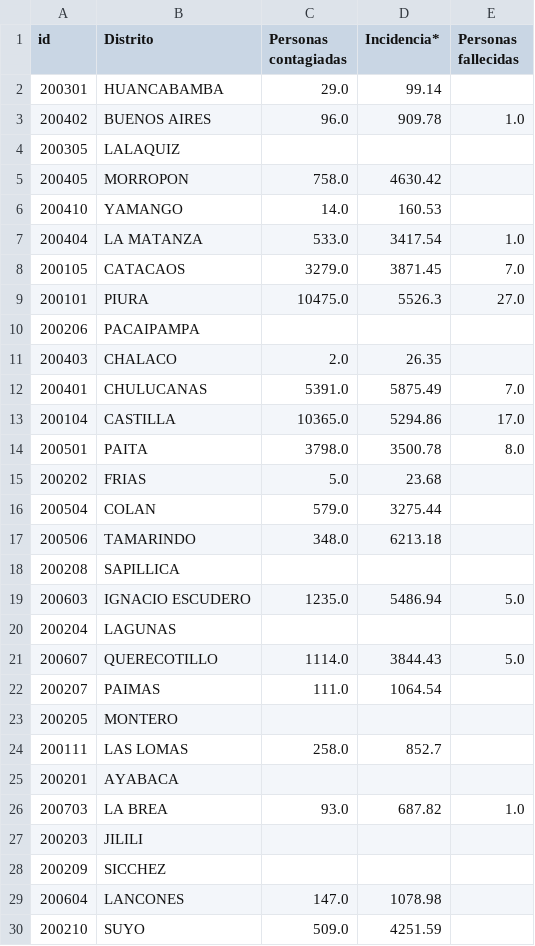
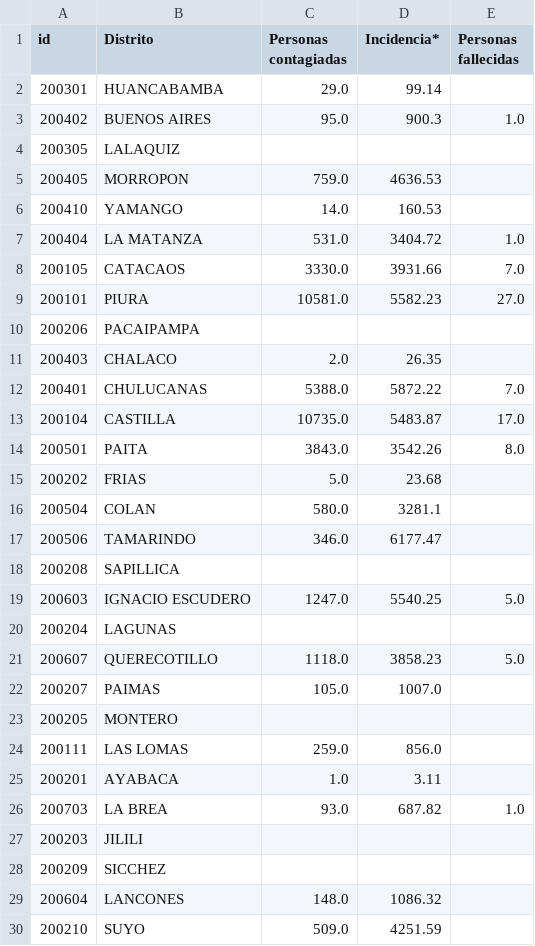
Before and after one commit to jlhuacles/dengue-final, a CSV file: dengue_diario-PIURA.csv, drawn as a sheet; only a part is shown; the diff covers the shown part only.

```diff
--- a/dengue_diario-PIURA.csv
+++ b/dengue_diario-PIURA.csv
@@ -2,25 +2,25 @@ id,Distrito,Personas contagiadas,Incidencia*,Personas fallecidas
 200301,HUANCABAMBA,29.0,99.14,
-200402,BUENOS AIRES,96.0,909.78,1.0
+200402,BUENOS AIRES,95.0,900.3,1.0
 200305,LALAQUIZ,,,
-200405,MORROPON,758.0,4630.42,
+200405,MORROPON,759.0,4636.53,
 200410,YAMANGO,14.0,160.53,
-200404,LA MATANZA,533.0,3417.54,1.0
-200105,CATACAOS,3279.0,3871.45,7.0
-200101,PIURA,10475.0,5526.3,27.0
+200404,LA MATANZA,531.0,3404.72,1.0
+200105,CATACAOS,3330.0,3931.66,7.0
+200101,PIURA,10581.0,5582.23,27.0
 200206,PACAIPAMPA,,,
 200403,CHALACO,2.0,26.35,
-200401,CHULUCANAS,5391.0,5875.49,7.0
-200104,CASTILLA,10365.0,5294.86,17.0
-200501,PAITA,3798.0,3500.78,8.0
+200401,CHULUCANAS,5388.0,5872.22,7.0
+200104,CASTILLA,10735.0,5483.87,17.0
+200501,PAITA,3843.0,3542.26,8.0
 200202,FRIAS,5.0,23.68,
-200504,COLAN,579.0,3275.44,
-200506,TAMARINDO,348.0,6213.18,
+200504,COLAN,580.0,3281.1,
+200506,TAMARINDO,346.0,6177.47,
 200208,SAPILLICA,,,
-200603,IGNACIO ESCUDERO,1235.0,5486.94,5.0
+200603,IGNACIO ESCUDERO,1247.0,5540.25,5.0
 200204,LAGUNAS,,,
-200607,QUERECOTILLO,1114.0,3844.43,5.0
-200207,PAIMAS,111.0,1064.54,
+200607,QUERECOTILLO,1118.0,3858.23,5.0
+200207,PAIMAS,105.0,1007.0,
 200205,MONTERO,,,
-200111,LAS LOMAS,258.0,852.7,
-200201,AYABACA,,,
+200111,LAS LOMAS,259.0,856.0,
+200201,AYABACA,1.0,3.11,
 200703,LA BREA,93.0,687.82,1.0
@@ -28,3 +28,3 @@ id,Distrito,Personas contagiadas,Incidencia*,Personas fallecidas
 200209,SICCHEZ,,,
-200604,LANCONES,147.0,1078.98,
+200604,LANCONES,148.0,1086.32,
 200210,SUYO,509.0,4251.59,
```
Also changed, not shown: 49 edited cells elsewhere in this file, dengue_diario-ICA.csv, dengue_diario-LIMA.csv, 2 other files.
